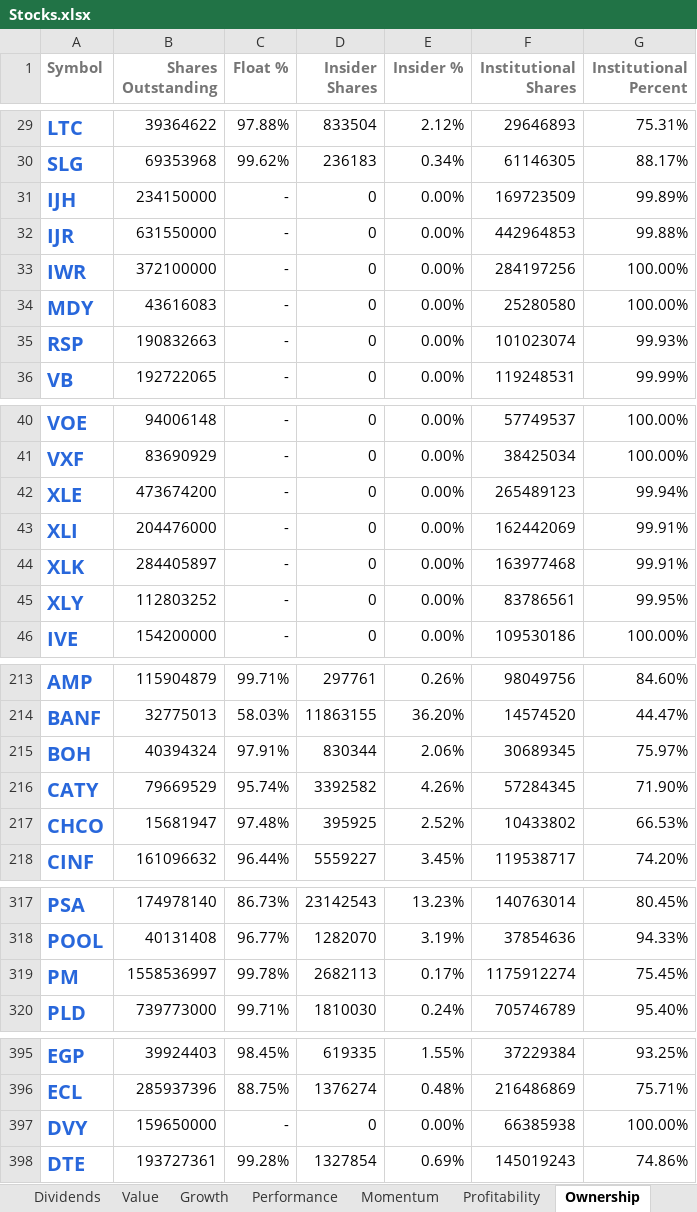
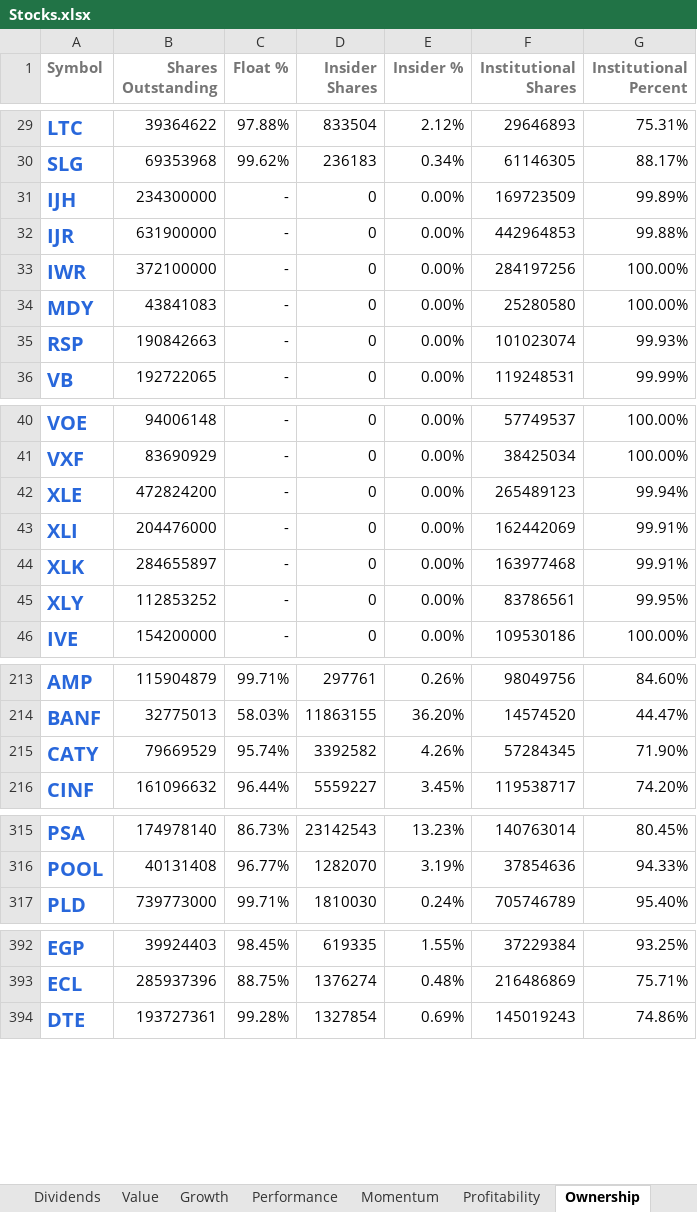
Before and after one commit to mucolon/opt-portfolio, an Excel workbook: data/Stocks.xlsx, sheet Ownership, drawn as a sheet; only a part is shown, gaps mark what is left out; values as stored, in another font and other column widths than the file's, no borders; conditional formats and table styles not drawn; the diff covers the shown part only; the diff names each change by its address in the sheet, - before the commit and + after, or states it on an @@ line.

```diff
--- a/data/Stocks.xlsx (sheet Ownership)
+++ b/data/Stocks.xlsx (sheet Ownership)
-B31 (Shares Outstanding): 234150000
+B31 (Shares Outstanding): 234300000
-B32 (Shares Outstanding): 631550000
+B32 (Shares Outstanding): 631900000
-B34 (Shares Outstanding): 43616083
+B34 (Shares Outstanding): 43841083
-B35 (Shares Outstanding): 190832663
+B35 (Shares Outstanding): 190842663
-B42 (Shares Outstanding): 473674200
+B42 (Shares Outstanding): 472824200
-B44 (Shares Outstanding): 284405897
+B44 (Shares Outstanding): 284655897
-B45 (Shares Outstanding): 112803252
+B45 (Shares Outstanding): 112853252
-row 215: BOH | 40394324 | 97.91% | 830344 | 2.06% | 30689345 | 75.97%
-row 217: CHCO | 15681947 | 97.48% | 395925 | 2.52% | 10433802 | 66.53%
-row 319: PM | 1558536997 | 99.78% | 2682113 | 0.17% | 1175912274 | 75.45%
-row 397: DVY | 159650000 | - | 0 | 0.00% | 66385938 | 100.00%
```
Also changed, not shown: 24 edited cells elsewhere in this sheet, sheet Performance, sheet Momentum, sheet Summary, sheet Value, sheet Holdings, sheet Dividends, 5 more sheets, 5 other files.
